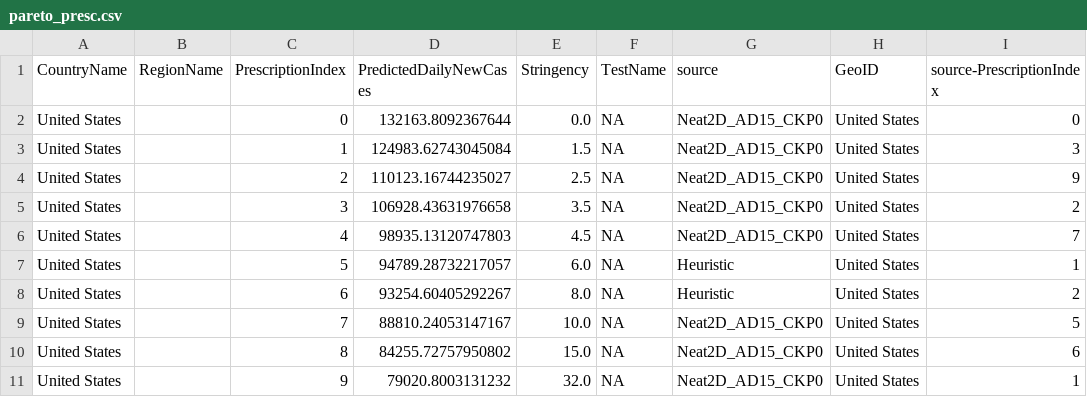
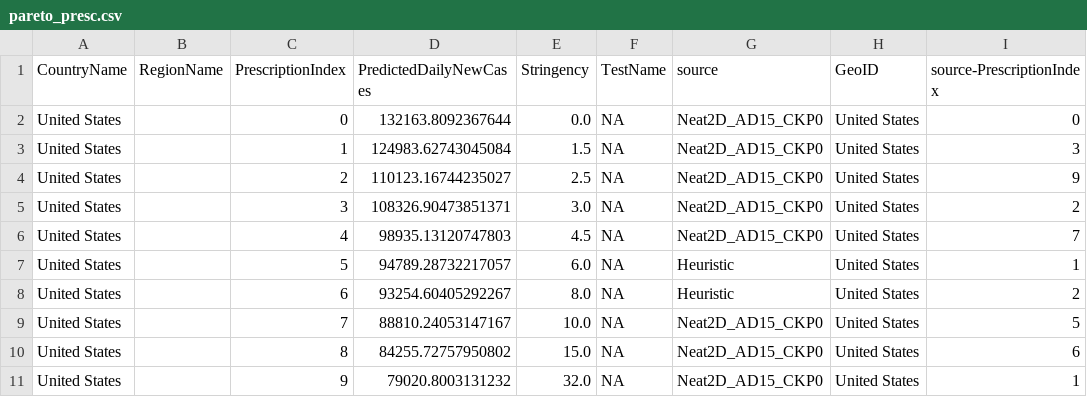
Before and after one commit to prabodhw96/Team-Streamlit, a CSV file: src/data/pareto_presc.csv, drawn as a sheet.

```diff
--- a/src/data/pareto_presc.csv
+++ b/src/data/pareto_presc.csv
@@ -4,3 +4,3 @@ United States,,1,124983.62743045084,1.5,NA,Neat2D_AD15_CKP0,United States,3
 United States,,2,110123.16744235027,2.5,NA,Neat2D_AD15_CKP0,United States,9
-United States,,3,106928.43631976658,3.5,NA,Neat2D_AD15_CKP0,United States,2
+United States,,3,108326.90473851371,3.0,NA,Neat2D_AD15_CKP0,United States,2
 United States,,4,98935.13120747803,4.5,NA,Neat2D_AD15_CKP0,United States,7
```
Also changed, not shown: src/data/pred_df_Neat2D_AD15_CKP0.csv, src/data/res_df.csv, 11 other files.
